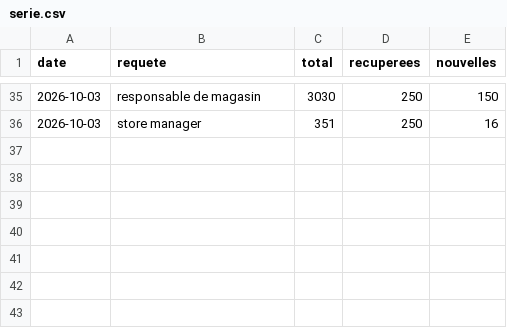
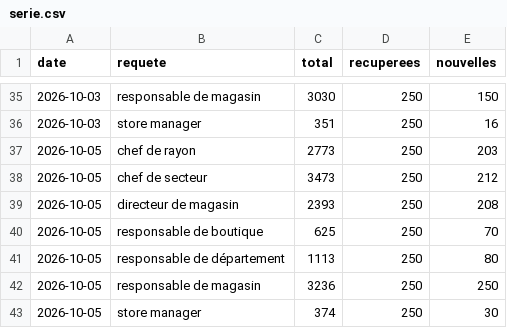
Before and after one commit to LinaSouilmi/metier-retail, a CSV file: data/adzuna/serie.csv, drawn as a sheet; only a part is shown, gaps mark what is left out.

```diff
--- a/data/adzuna/serie.csv
+++ b/data/adzuna/serie.csv
@@ -36 +36,8 @@ date,requete,total,recuperees,nouvelles
 2026-10-03,store manager,351,250,16
+2026-10-05,chef de rayon,2773,250,203
+2026-10-05,chef de secteur,3473,250,212
+2026-10-05,directeur de magasin,2393,250,208
+2026-10-05,responsable de boutique,625,250,70
+2026-10-05,responsable de département,1113,250,80
+2026-10-05,responsable de magasin,3236,250,250
+2026-10-05,store manager,374,250,30
```
Also changed, not shown: data/lba/serie.csv, data/serie.csv, 23 other files.
